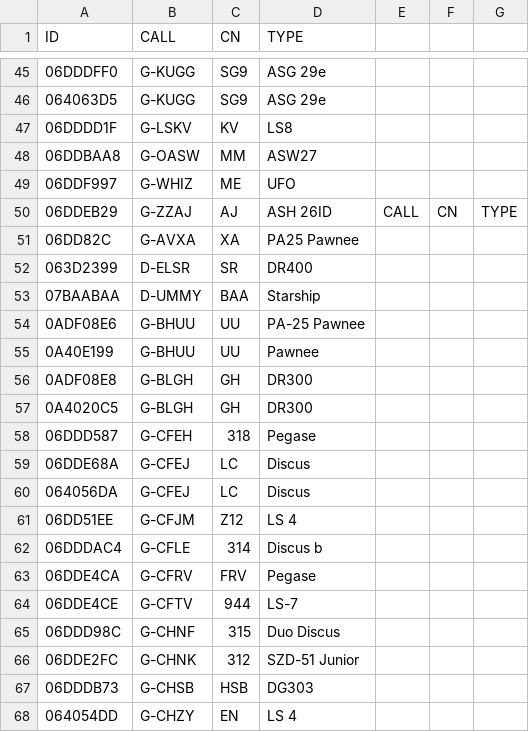
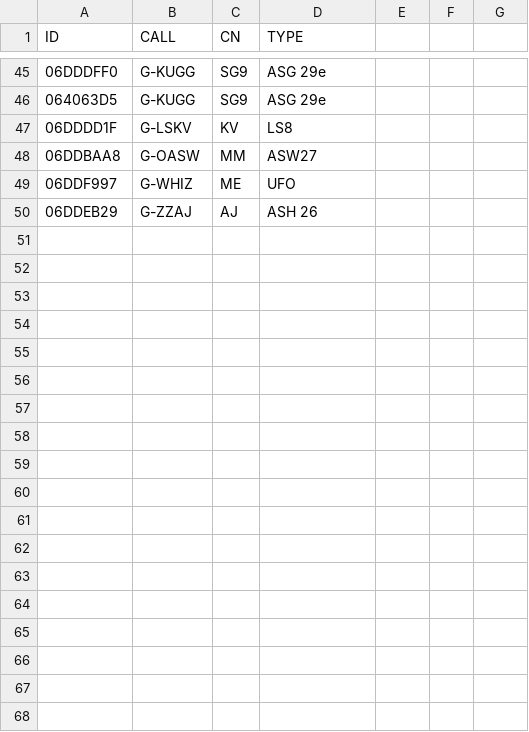
Before and after one commit to scorer/contestants, a CSV file: all_booker.csv, drawn as a sheet; only a part is shown, gaps mark what is left out; the shorter side is filled out with more unchanged rows; the diff covers the shown part only; the diff names each change by its address in the sheet, - before the commit and + after, or states it on an @@ line.

Commit message:
Update all_booker.csv

```diff
--- a/all_booker.csv
+++ b/all_booker.csv
-row 50: 06DDEB29 | G-ZZAJ | AJ | ASH 26ID | CALL | CN | TYPE
-row 51: 06DD82C | G-AVXA | XA | PA25 Pawnee
-row 52: 063D2399 | D-ELSR | SR | DR400
-row 53: 07BAABAA | D-UMMY | BAA | Starship
-row 54: 0ADF08E6 | G-BHUU | UU | PA-25 Pawnee
-row 55: 0A40E199 | G-BHUU | UU | Pawnee
-row 56: 0ADF08E8 | G-BLGH | GH | DR300
-row 57: 0A4020C5 | G-BLGH | GH | DR300
-row 58: 06DDD587 | G-CFEH | 318 | Pegase
-row 59: 06DDE68A | G-CFEJ | LC | Discus
-row 60: 064056DA | G-CFEJ | LC | Discus
-row 61: 06DD51EE | G-CFJM | Z12 | LS 4
-row 62: 06DDDAC4 | G-CFLE | 314 | Discus b
-row 63: 06DDE4CA | G-CFRV | FRV | Pegase
-row 64: 06DDE4CE | G-CFTV | 944 | LS-7
-row 65: 06DDD98C | G-CHNF | 315 | Duo Discus
-row 66: 06DDE2FC | G-CHNK | 312 | SZD-51 Junior
-row 67: 06DDDB73 | G-CHSB | HSB | DG303
-row 68: 064054DD | G-CHZY | EN | LS 4
```
Also changed, not shown: 30 removed rows elsewhere in this file.
